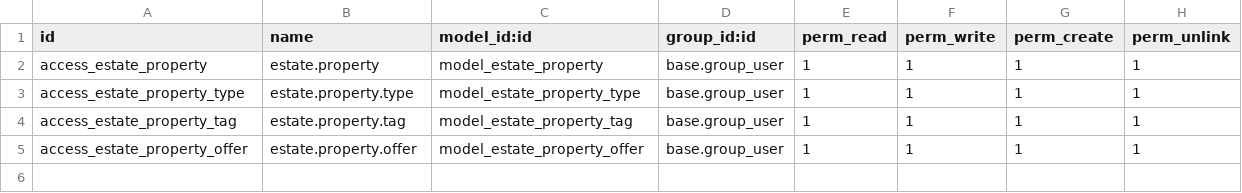
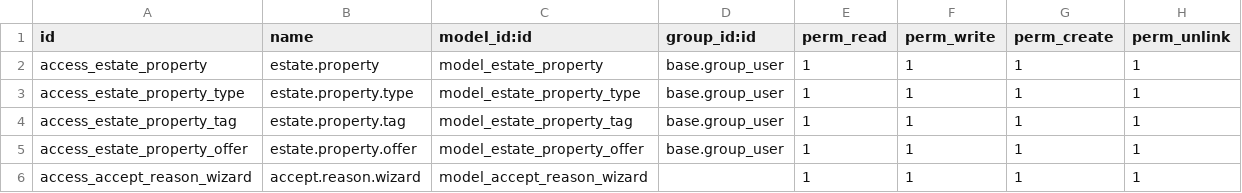
Before and after one commit to farhadnoorzay/odoo-16, a CSV file: estate_property/security/ir.model.access.csv, drawn as a sheet; the diff names each change by its address in the sheet, - before the commit and + after, or states it on an @@ line.

Commit message:
created wizard

```diff
--- a/estate_property/security/ir.model.access.csv
+++ b/estate_property/security/ir.model.access.csv
+row 6: access_accept_reason_wizard | accept.reason.wizard | model_accept_reason_wizard |  | 1 | 1 | 1 | 1
```
Also changed, not shown: 15 other files.
